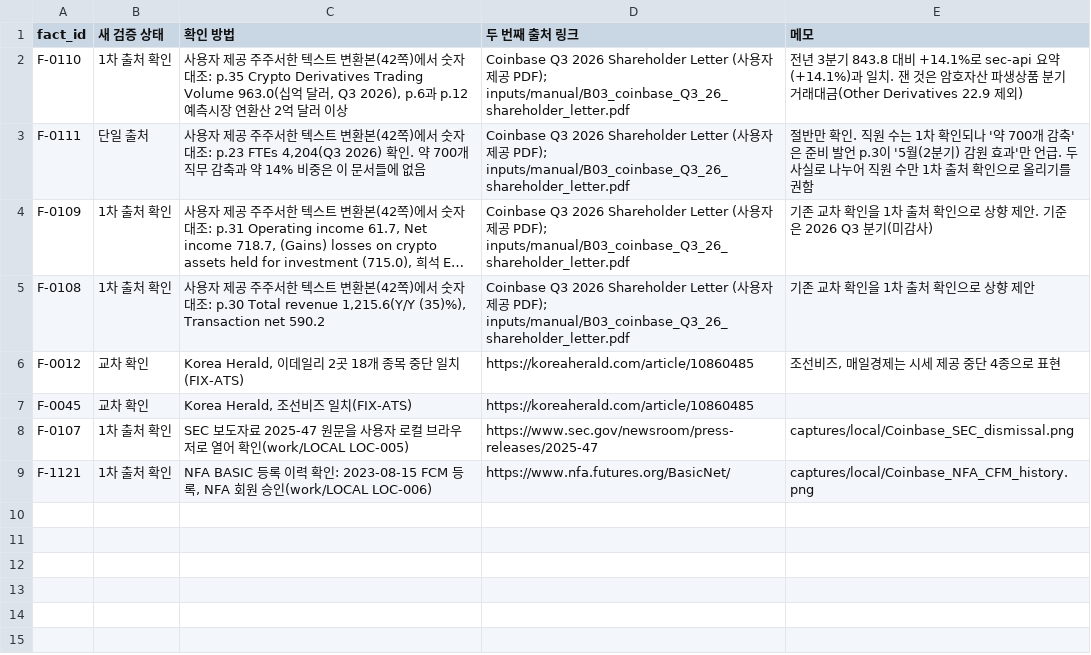
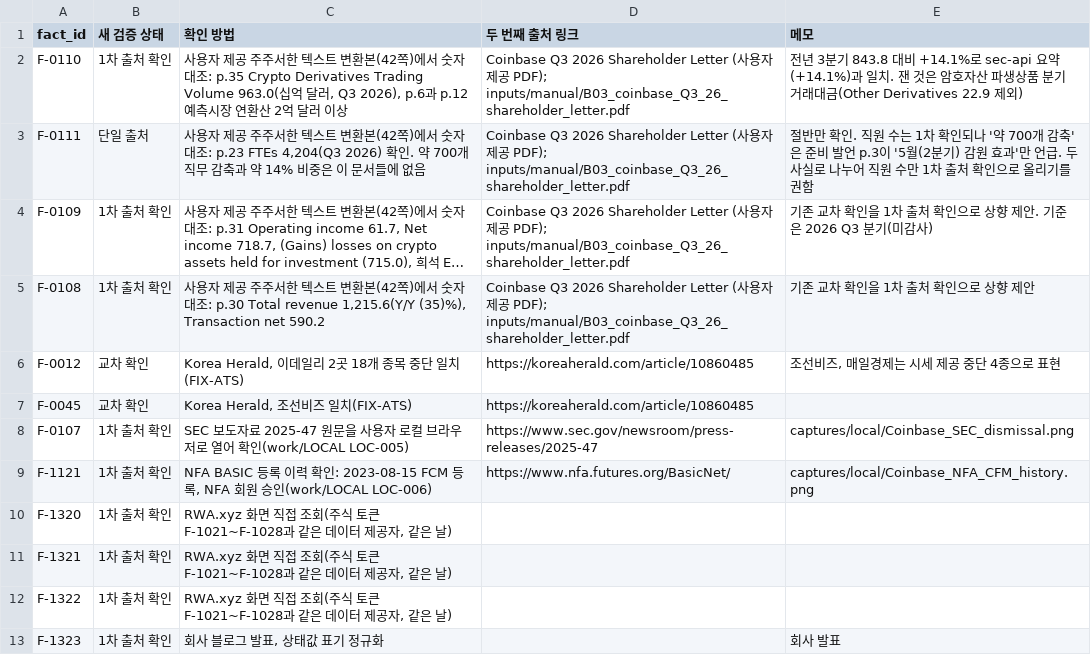
Before and after one commit to Mo-zZaAa/learning_tokens, a CSV file: work/MANUAL/verdicts.csv, drawn as a sheet; long unchanged cells end in …; the diff names each change by its address in the sheet, - before the commit and + after, or states it on an @@ line.

```diff
--- a/work/MANUAL/verdicts.csv
+++ b/work/MANUAL/verdicts.csv
+row 10: F-1320 | 1차 출처 확인 | RWA.xyz 화면 직접 조회(주식 토큰 F-1021~F-1028과 같은 데이터 제공자, 같은 날)
+row 11: F-1321 | 1차 출처 확인 | RWA.xyz 화면 직접 조회(주식 토큰 F-1021~F-1028과 같은 데이터 제공자, 같은 날)
+row 12: F-1322 | 1차 출처 확인 | RWA.xyz 화면 직접 조회(주식 토큰 F-1021~F-1028과 같은 데이터 제공자, 같은 날)
+row 13: F-1323 | 1차 출처 확인 | 회사 블로그 발표, 상태값 표기 정규화 |  | 회사 발표
```
Also changed, not shown: db/facts.csv, 6 other files.
